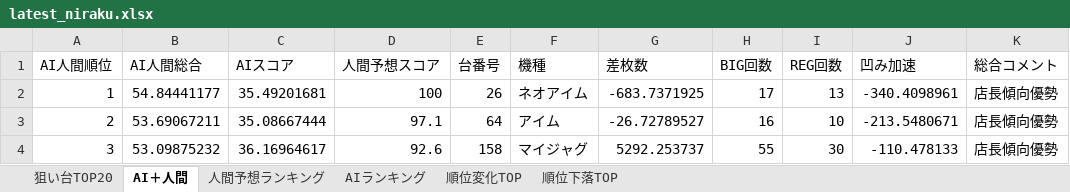
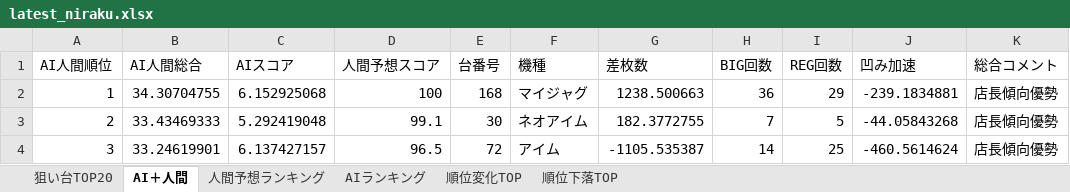
Before and after one commit to yuki061563-debug/juggler-assistant, an Excel workbook: latest_niraku.xlsx, sheet AI＋人間, drawn as a sheet; only a part is shown; values as stored, in another font and other column widths than the file's, no borders; the diff covers the shown part only; the diff names each change by its address in the sheet, - before the commit and + after, or states it on an @@ line.

```diff
--- a/latest_niraku.xlsx (sheet AI＋人間)
+++ b/latest_niraku.xlsx (sheet AI＋人間)
-B2 (AI人間総合): 54.84441177
+B2 (AI人間総合): 34.30704755
-C2 (AIスコア): 35.49201681
+C2 (AIスコア): 6.152925068
-E2 (台番号): 26
+E2 (台番号): 168
-F2 (機種): ネオアイム
+F2 (機種): マイジャグ
-G2 (差枚数): -683.7371925
+G2 (差枚数): 1238.500663
-H2 (BIG回数): 17
+H2 (BIG回数): 36
-I2 (REG回数): 13
+I2 (REG回数): 29
-J2 (凹み加速): -340.4098961
+J2 (凹み加速): -239.1834881
-B3 (AI人間総合): 53.69067211
+B3 (AI人間総合): 33.43469333
-C3 (AIスコア): 35.08667444
+C3 (AIスコア): 5.292419048
-D3 (人間予想スコア): 97.1
+D3 (人間予想スコア): 99.1
-E3 (台番号): 64
+E3 (台番号): 30
-F3 (機種): アイム
+F3 (機種): ネオアイム
-G3 (差枚数): -26.72789527
+G3 (差枚数): 182.3772755
-H3 (BIG回数): 16
+H3 (BIG回数): 7
-I3 (REG回数): 10
+I3 (REG回数): 5
-J3 (凹み加速): -213.5480671
+J3 (凹み加速): -44.05843268
-B4 (AI人間総合): 53.09875232
+B4 (AI人間総合): 33.24619901
-C4 (AIスコア): 36.16964617
+C4 (AIスコア): 6.137427157
-D4 (人間予想スコア): 92.6
+D4 (人間予想スコア): 96.5
-E4 (台番号): 158
+E4 (台番号): 72
-F4 (機種): マイジャグ
+F4 (機種): アイム
-G4 (差枚数): 5292.253737
+G4 (差枚数): -1105.535387
-H4 (BIG回数): 55
+H4 (BIG回数): 14
-I4 (REG回数): 30
+I4 (REG回数): 25
-J4 (凹み加速): -110.478133
+J4 (凹み加速): -460.5614624
```
Also changed, not shown: 603 edited cells elsewhere in this sheet, sheet 人間予想ランキング, sheet AIランキング, sheet 順位変化TOP, sheet 順位下落TOP, sheet 狙い台TOP20.
